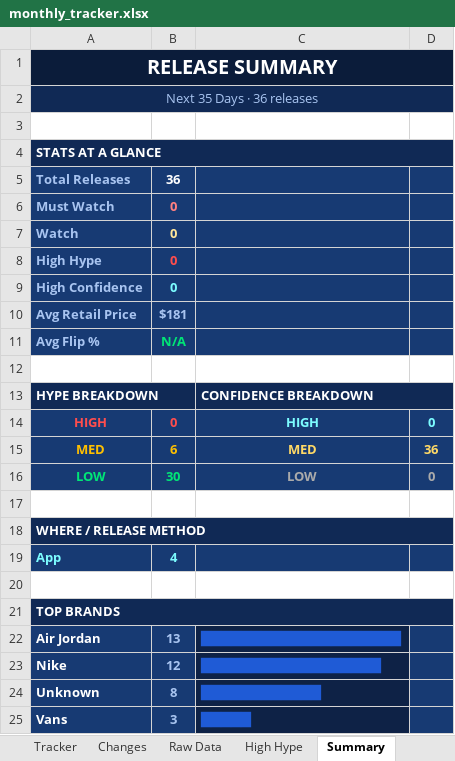
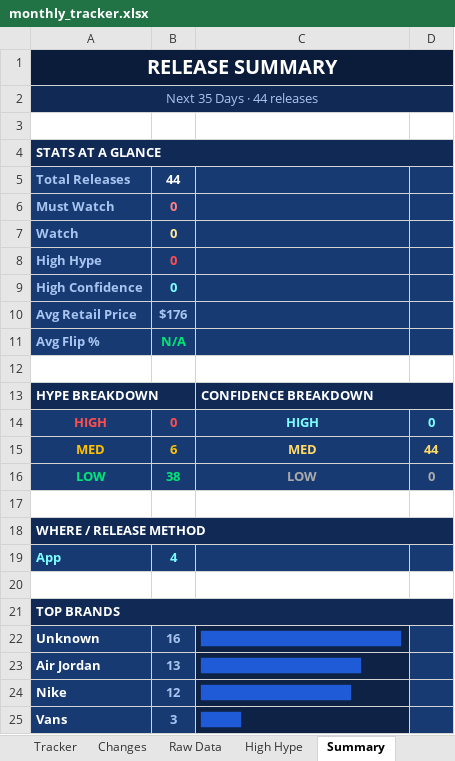
Before and after one commit to lordnader2002-sudo/Sneaker_Release_TrackerSPG, an Excel workbook: output/monthly_tracker.xlsx, sheet Summary, drawn as a sheet; values as stored, in another font and other column widths than the file's, no borders; removed rows and columns are numbered as before the commit, all else as after; the diff names each change by its address in the sheet, - before the commit and + after, or states it on an @@ line.

```diff
--- a/output/monthly_tracker.xlsx (sheet Summary)
+++ b/output/monthly_tracker.xlsx (sheet Summary)
-A2: Next 35 Days · 36 releases
+A2: Next 35 Days · 44 releases
-B5: 36
+B5: 44
-B10: $181
+B10: $176
-D15: 36
+D15: 44
-B16: 30
+B16: 38
+row 22: Unknown | 16 | ████████████████████
-C23: ████████████████████
+C23: ████████████████
-C24: ██████████████████
+C24: ███████████████
-row 24: Unknown | 8 | ████████████
-C25: █████
+C25: ████
```
Also changed, not shown: sheet Changes, sheet Raw Data, sheet Tracker, 4 other files.
